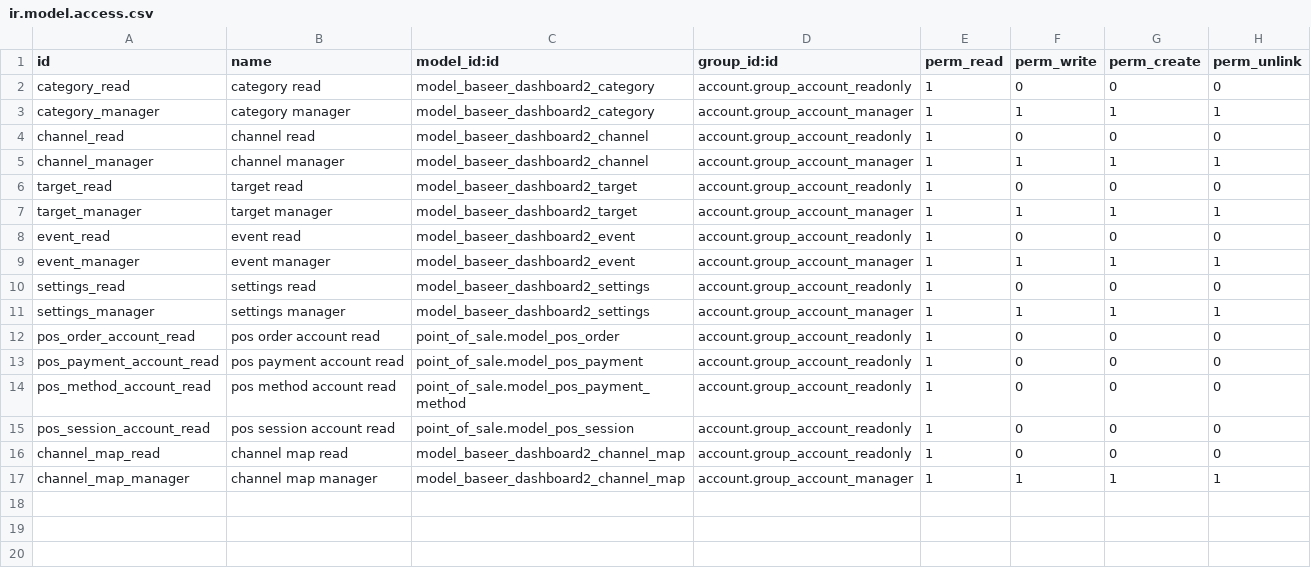
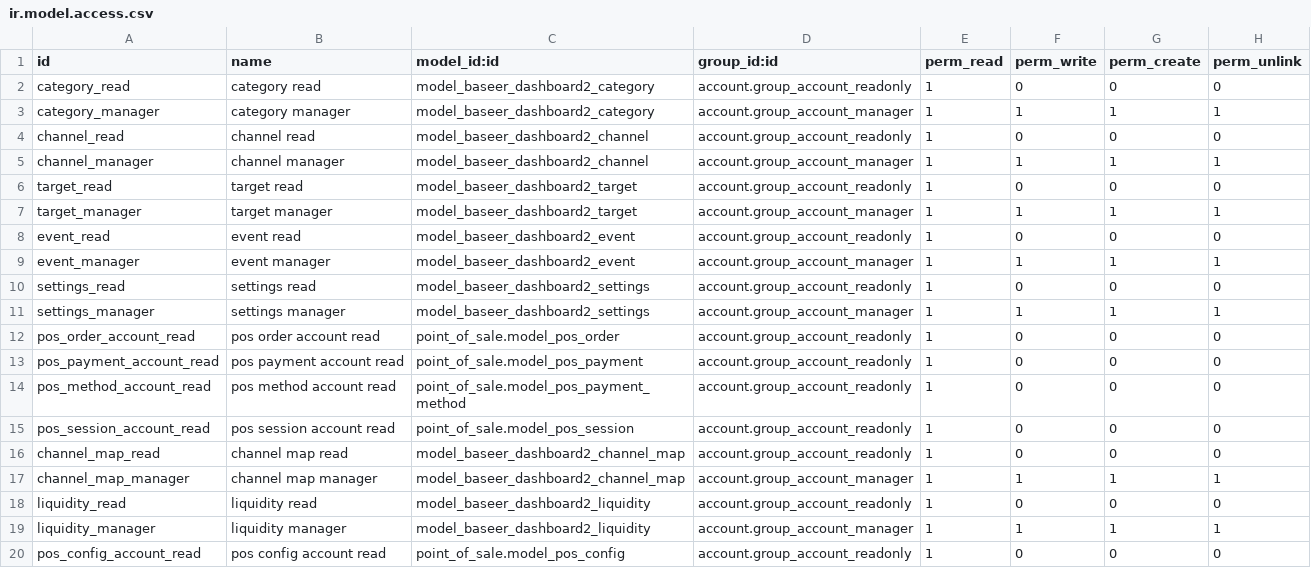
Before and after one commit to hajrix01-star/abroj-baseer-production, a CSV file: custom_addons/baseer_dashboard2/security/ir.model.access.csv, drawn as a sheet.

Commit message:
feat(dashboard2): accountant round 2 — summary POS configs, per-company cutover source, liquidity-based outflow with reconciliation tracing, 999999 reset exclusion, app accounts by id, Arabic names, display fixes

```diff
--- a/custom_addons/baseer_dashboard2/security/ir.model.access.csv
+++ b/custom_addons/baseer_dashboard2/security/ir.model.access.csv
@@ -17 +17,4 @@ channel_map_read,channel map read,model_baseer_dashboard2_channel_map,account.gr
 channel_map_manager,channel map manager,model_baseer_dashboard2_channel_map,account.group_account_manager,1,1,1,1
+liquidity_read,liquidity read,model_baseer_dashboard2_liquidity,account.group_account_readonly,1,0,0,0
+liquidity_manager,liquidity manager,model_baseer_dashboard2_liquidity,account.group_account_manager,1,1,1,1
+pos_config_account_read,pos config account read,point_of_sale.model_pos_config,account.group_account_readonly,1,0,0,0
```
Also changed, not shown: 13 other files.
